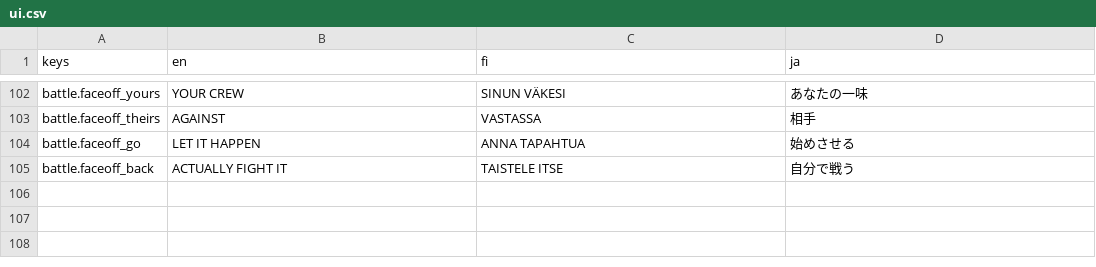
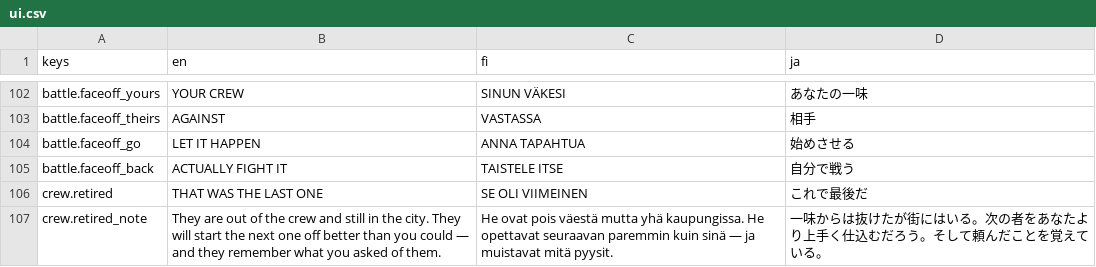
Before and after one commit to mbace1/piritori-eden, a CSV file: godot/locale/ui.csv, drawn as a sheet; only a part is shown, gaps mark what is left out.

```diff
--- a/godot/locale/ui.csv
+++ b/godot/locale/ui.csv
@@ -105 +105,3 @@ battle.faceoff_go,LET IT HAPPEN,ANNA TAPAHTUA,始めさせる
 battle.faceoff_back,ACTUALLY FIGHT IT,TAISTELE ITSE,自分で戦う
+crew.retired,THAT WAS THE LAST ONE,SE OLI VIIMEINEN,これで最後だ
+crew.retired_note,They are out of the crew and still in the city. They will start the next one off better than you could — and they remember what you asked of them.,He ovat pois väestä mutta yhä kaupungissa. He opettavat seuraavan paremmin kuin sinä — ja muistavat mitä pyysit.,一味からは抜けたが街にはいる。次の者をあなたより上手く仕込むだろう。そして頼んだことを覚えている。
```
Also changed, not shown: 6 other files.
